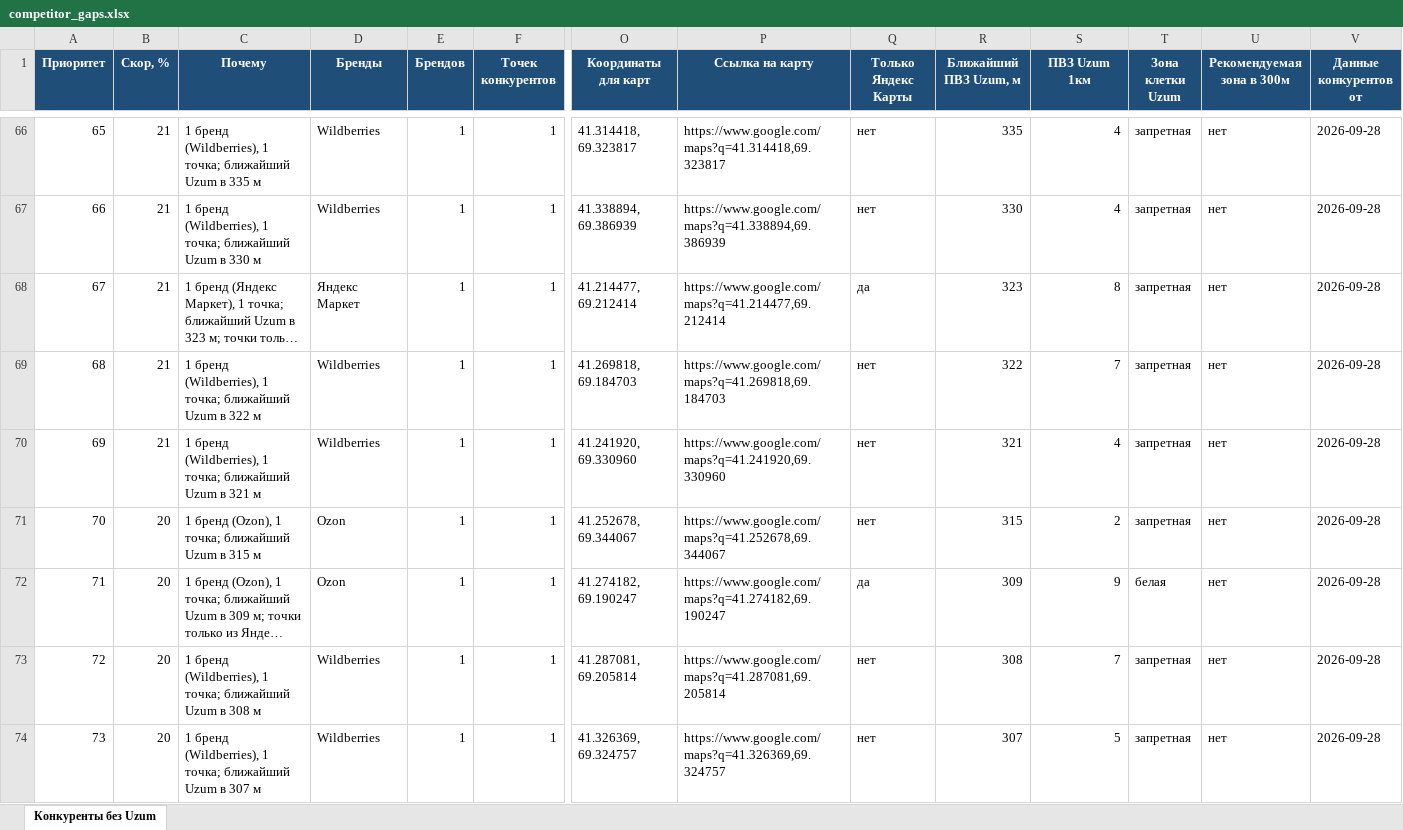
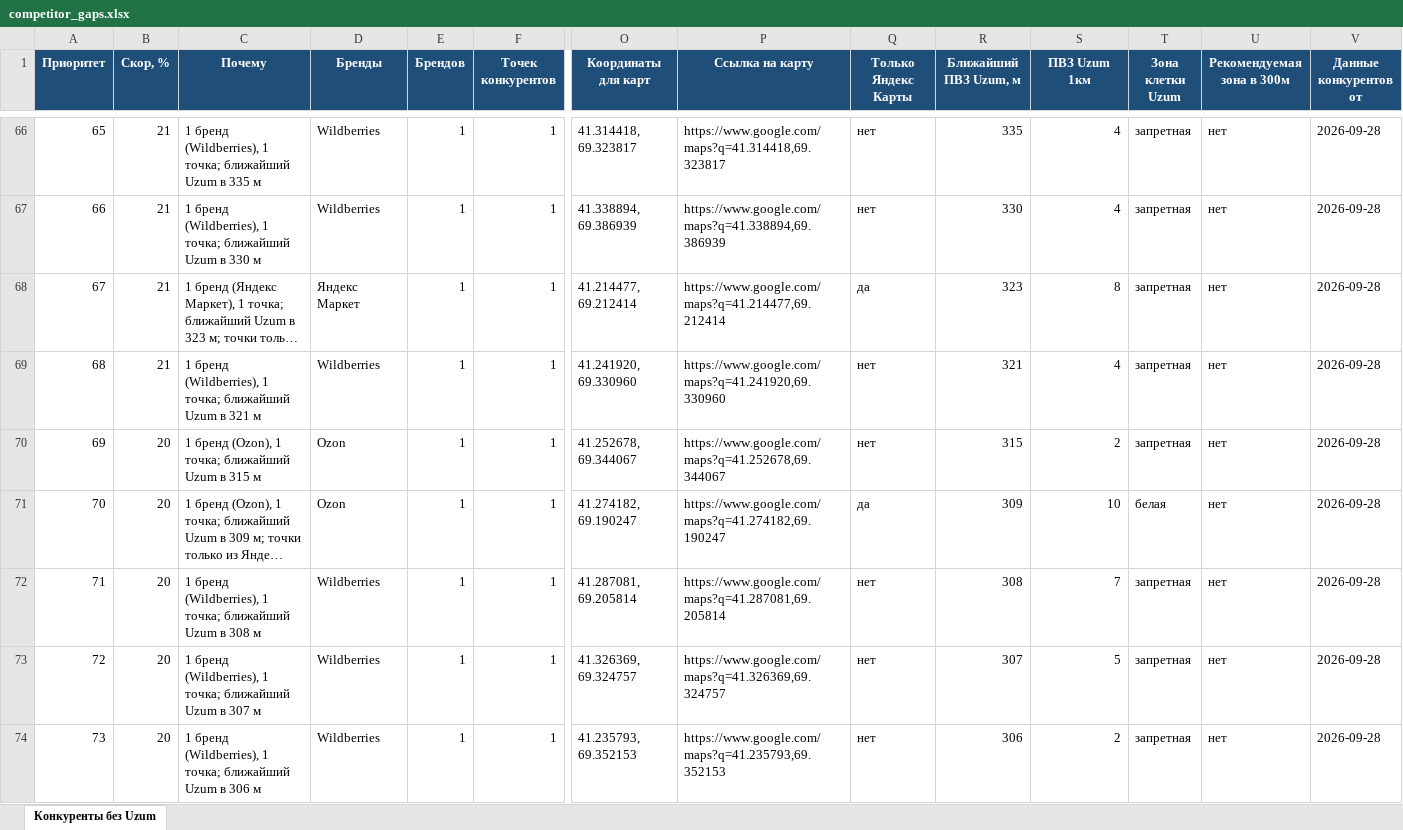
Before and after one commit to ivankorotaev777/map-, an Excel workbook: data/competitor_gaps.xlsx, sheet Конкуренты без Uzum, drawn as a sheet; only a part is shown, gaps mark what is left out; the shorter side is filled out with more unchanged rows; long unchanged cells end in …; values as stored, in another font and other column widths than the file's, no borders; removed rows and columns are numbered as before the commit, all else as after; rows hold the shown columns only; the diff covers the shown part only; the diff names each change by its address in the sheet, - before the commit and + after, or states it on an @@ line.

```diff
--- a/data/competitor_gaps.xlsx (sheet Конкуренты без Uzum)
+++ b/data/competitor_gaps.xlsx (sheet Конкуренты без Uzum)
-row 69: 68 | 21 | 1 бренд (Wildberries), 1 точка; ближайший Uzum в 322 м | Wildberries | 1 | 1 | 41.269818, 69.184703 | https://www.google.com/maps?q=41.269818,69.184703 | нет | 322 | 7 | запретная | нет | 2026-09-28
@@ column A (Приоритет) renumbered from row 69 down @@
-S71 (ПВЗ Uzum 1км): 9
+S71 (ПВЗ Uzum 1км): 10
```
Also changed, not shown: 4 edited cells elsewhere in this sheet, data/pvz_shortlist.xlsx, data/zhk_registry.xlsx, 5 other files.
